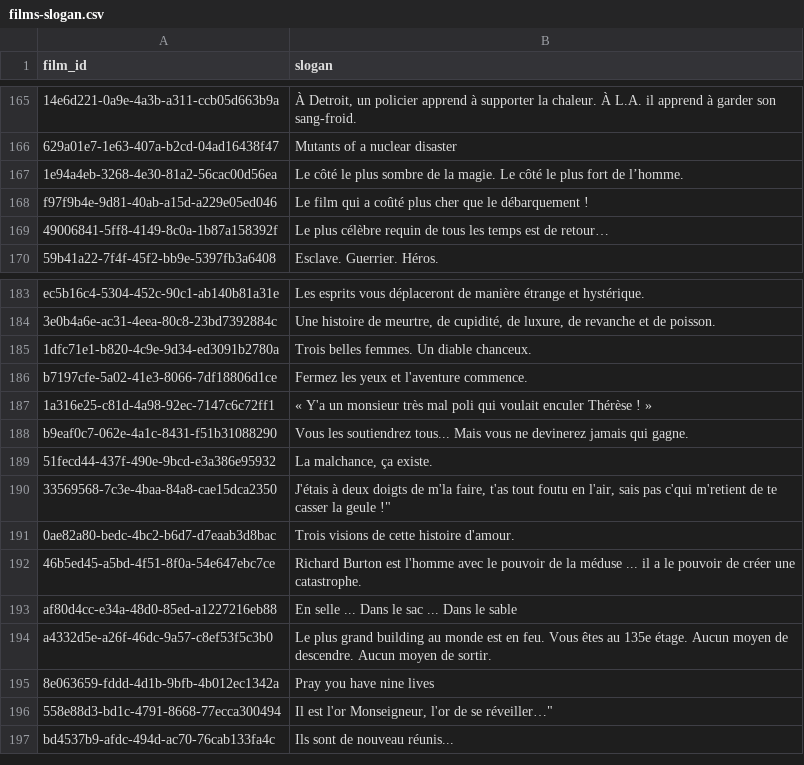
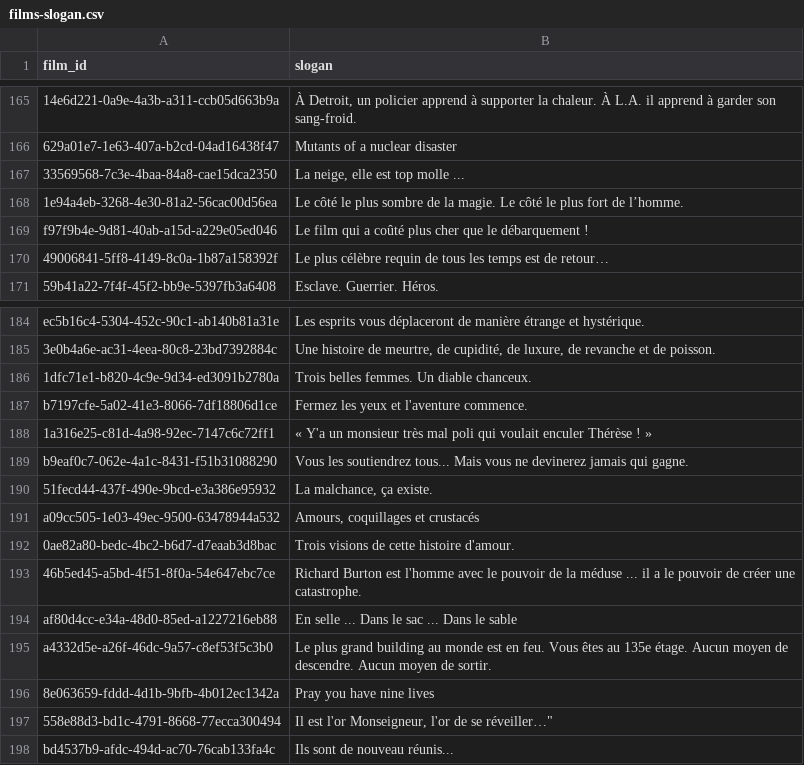
Before and after one commit to medina474/cinema-supabase, a CSV file: data/films-slogan.csv, drawn as a sheet; only a part is shown, gaps mark what is left out; removed rows and columns are numbered as before the commit, all else as after; the diff names each change by its address in the sheet, - before the commit and + after, or states it on an @@ line.

```diff
--- a/data/films-slogan.csv
+++ b/data/films-slogan.csv
+row 167: 33569568-7c3e-4baa-84a8-cae15dca2350 | La neige, elle est top molle ...
-row 190: 33569568-7c3e-4baa-84a8-cae15dca2350 | J'étais à deux doigts de m'la faire, t'as tout foutu en l'air, sais pas c'qui m'retient de te casser la geule !"
+row 191: a09cc505-1e03-49ec-9500-63478944a532 | Amours, coquillages et crustacés
```
Also changed, not shown: data/equipes.csv, data/films_genres.csv, 5 other files.
